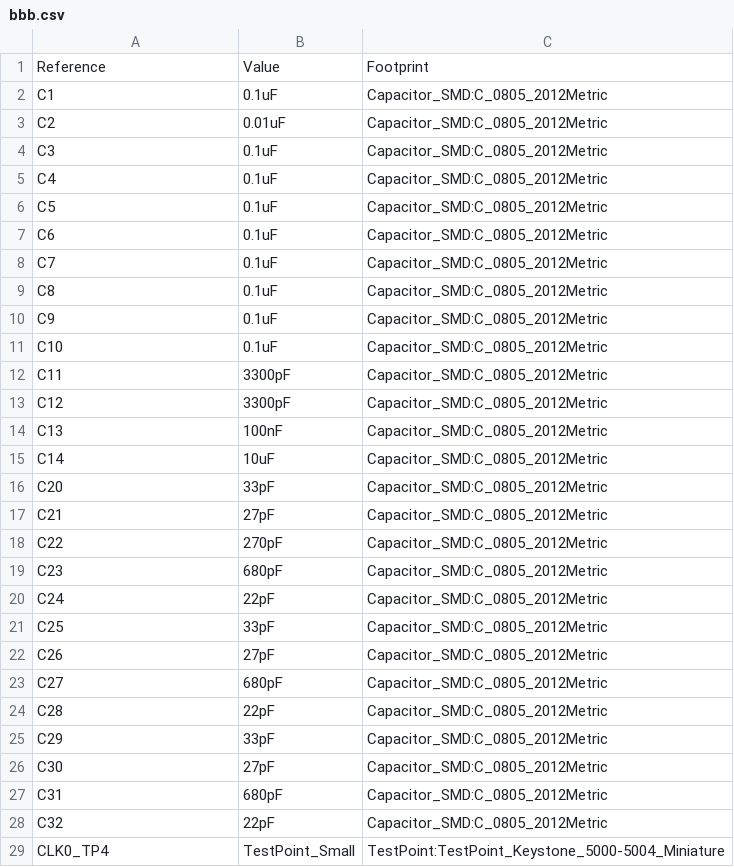
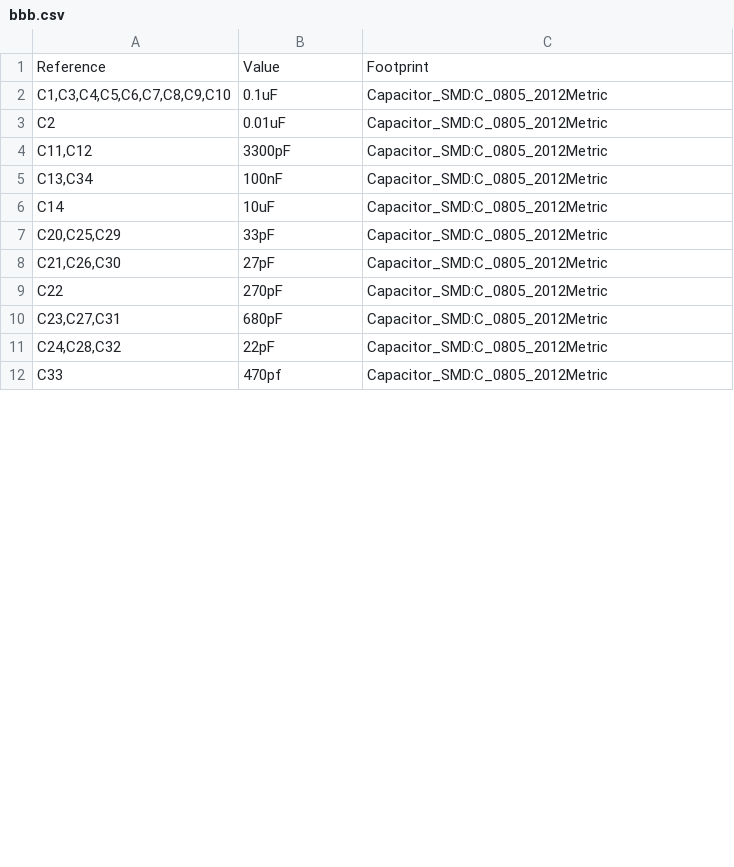
Before and after one commit to nealisconnor/wspr-transceiver, a CSV file: hardware/pcb_2026_work/bbb.csv, drawn as a sheet; only a part is shown; the diff covers the shown part only.

Commit message:
BOM

```diff
--- a/hardware/pcb_2026_work/bbb.csv
+++ b/hardware/pcb_2026_work/bbb.csv
@@ -2 +2 @@
-"C1","0.1uF","Capacitor_SMD:C_0805_2012Metric"
+"C1,C3,C4,C5,C6,C7,C8,C9,C10",0.1uF,Capacitor_SMD:C_0805_2012Metric
@@ -4,11 +4,2 @@
-"C3","0.1uF","Capacitor_SMD:C_0805_2012Metric"
-"C4","0.1uF","Capacitor_SMD:C_0805_2012Metric"
-"C5","0.1uF","Capacitor_SMD:C_0805_2012Metric"
-"C6","0.1uF","Capacitor_SMD:C_0805_2012Metric"
-"C7","0.1uF","Capacitor_SMD:C_0805_2012Metric"
-"C8","0.1uF","Capacitor_SMD:C_0805_2012Metric"
-"C9","0.1uF","Capacitor_SMD:C_0805_2012Metric"
-"C10","0.1uF","Capacitor_SMD:C_0805_2012Metric"
-"C11","3300pF","Capacitor_SMD:C_0805_2012Metric"
-"C12","3300pF","Capacitor_SMD:C_0805_2012Metric"
-"C13","100nF","Capacitor_SMD:C_0805_2012Metric"
+"C11,C12",3300pF,Capacitor_SMD:C_0805_2012Metric
+"C13,C34",100nF,Capacitor_SMD:C_0805_2012Metric
@@ -16,2 +7,2 @@
-"C20","33pF","Capacitor_SMD:C_0805_2012Metric"
-"C21","27pF","Capacitor_SMD:C_0805_2012Metric"
+"C20,C25,C29",33pF,Capacitor_SMD:C_0805_2012Metric
+"C21,C26,C30",27pF,Capacitor_SMD:C_0805_2012Metric
@@ -19,11 +10,3 @@
-"C23","680pF","Capacitor_SMD:C_0805_2012Metric"
-"C24","22pF","Capacitor_SMD:C_0805_2012Metric"
-"C25","33pF","Capacitor_SMD:C_0805_2012Metric"
-"C26","27pF","Capacitor_SMD:C_0805_2012Metric"
-"C27","680pF","Capacitor_SMD:C_0805_2012Metric"
-"C28","22pF","Capacitor_SMD:C_0805_2012Metric"
-"C29","33pF","Capacitor_SMD:C_0805_2012Metric"
-"C30","27pF","Capacitor_SMD:C_0805_2012Metric"
-"C31","680pF","Capacitor_SMD:C_0805_2012Metric"
-"C32","22pF","Capacitor_SMD:C_0805_2012Metric"
-"CLK0_TP4","TestPoint_Small","TestPoint:TestPoint_Keystone_5000-5004_Miniature"
+"C23,C27,C31",680pF,Capacitor_SMD:C_0805_2012Metric
+"C24,C28,C32",22pF,Capacitor_SMD:C_0805_2012Metric
+C33,470pf,Capacitor_SMD:C_0805_2012Metric
```
Also changed, not shown: 5 added rows, 11 removed rows and 6 edited cells elsewhere in this file.
